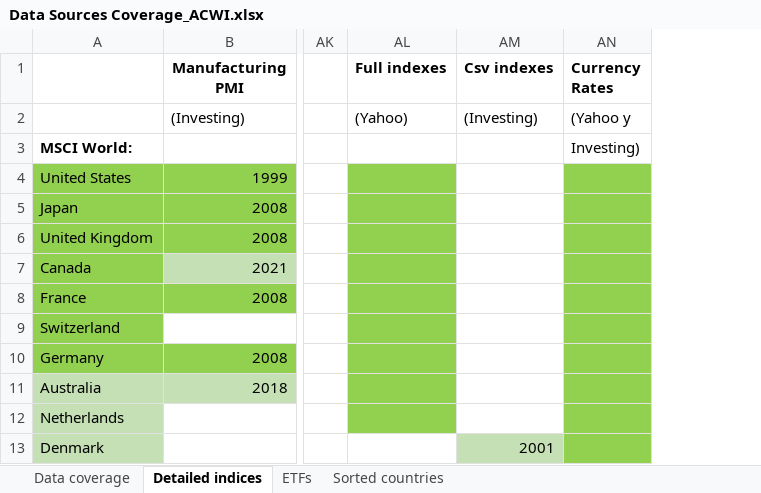
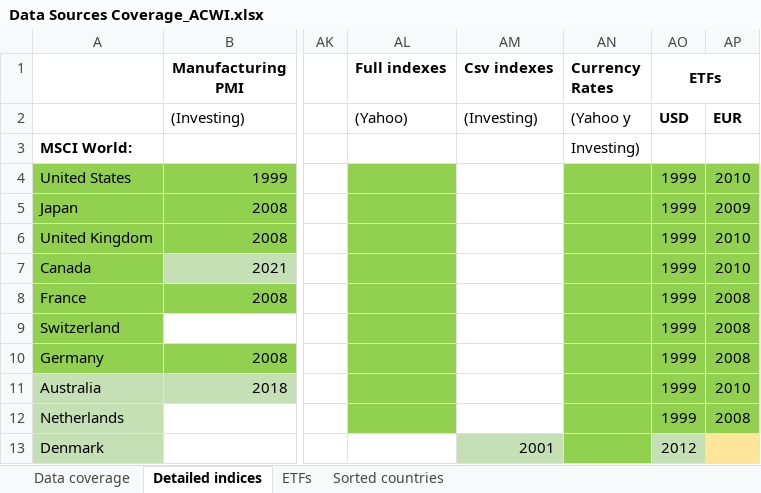
Before and after one commit to lharazin/TFM, an Excel workbook: Data/Data Sources Coverage_ACWI.xlsx, sheet Detailed indices, drawn as a sheet; only a part is shown, gaps mark what is left out; values as stored, in another font and other column widths than the file's, no borders; the diff names each change by its address in the sheet, - before the commit and + after, or states it on an @@ line.

```diff
--- a/Data/Data Sources Coverage_ACWI.xlsx (sheet Detailed indices)
+++ b/Data/Data Sources Coverage_ACWI.xlsx (sheet Detailed indices)
+column AO (ETFs), rows 2-13: USD |  | 1999 | 1999 | 1999 | 1999 | 1999 | 1999 | 1999 | 1999 | 1999 | 2012
+column AP, rows 2-12: EUR |  | 2010 | 2009 | 2010 | 2010 | 2008 | 2008 | 2008 | 2010 | 2008
```
Also changed, not shown: sheet ETFs, 4 other files.
